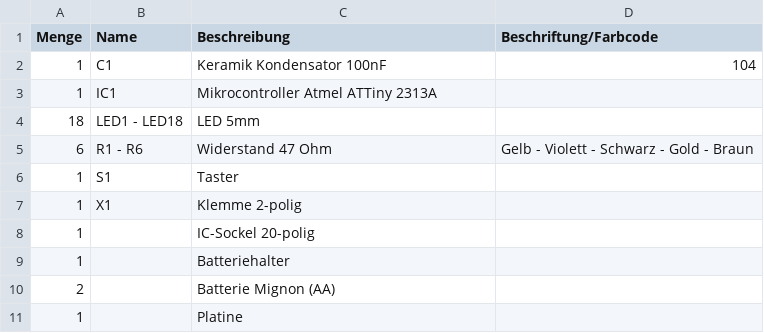
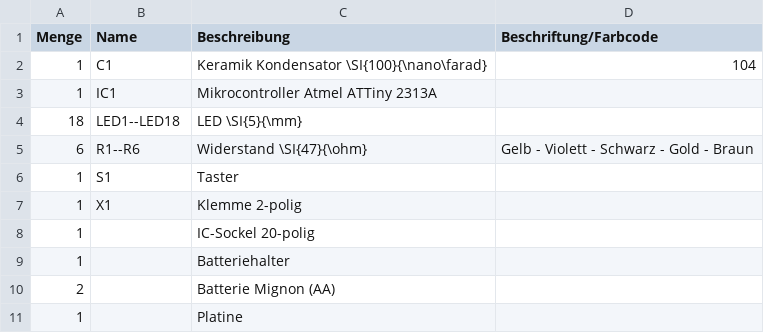
Before and after one commit to Binary-Kitchen/SolderingTutorial, a CSV file: HeartDIP/manual/configuration/de_parts.csv, drawn as a sheet.

```diff
--- a/HeartDIP/manual/configuration/de_parts.csv
+++ b/HeartDIP/manual/configuration/de_parts.csv
@@ -1,6 +1,6 @@
 Menge,Name,Beschreibung,Beschriftung/Farbcode
-1,C1,Keramik Kondensator 100nF,104
+1,C1,Keramik Kondensator \SI{100}{\nano\farad},104
 1,IC1,Mikrocontroller Atmel ATTiny 2313A,
-18,LED1 - LED18,LED 5mm,
-6,R1 - R6,Widerstand 47 Ohm,Gelb - Violett - Schwarz - Gold - Braun
+18,LED1--LED18,LED \SI{5}{\mm},
+6,R1--R6,Widerstand \SI{47}{\ohm},Gelb - Violett - Schwarz - Gold - Braun
 1,S1,Taster,
```
Also changed, not shown: ArrowSMD/manual/configuration/de_parts.csv, HeartDIP/manual/configuration/de_steps.csv, 5 other files.
